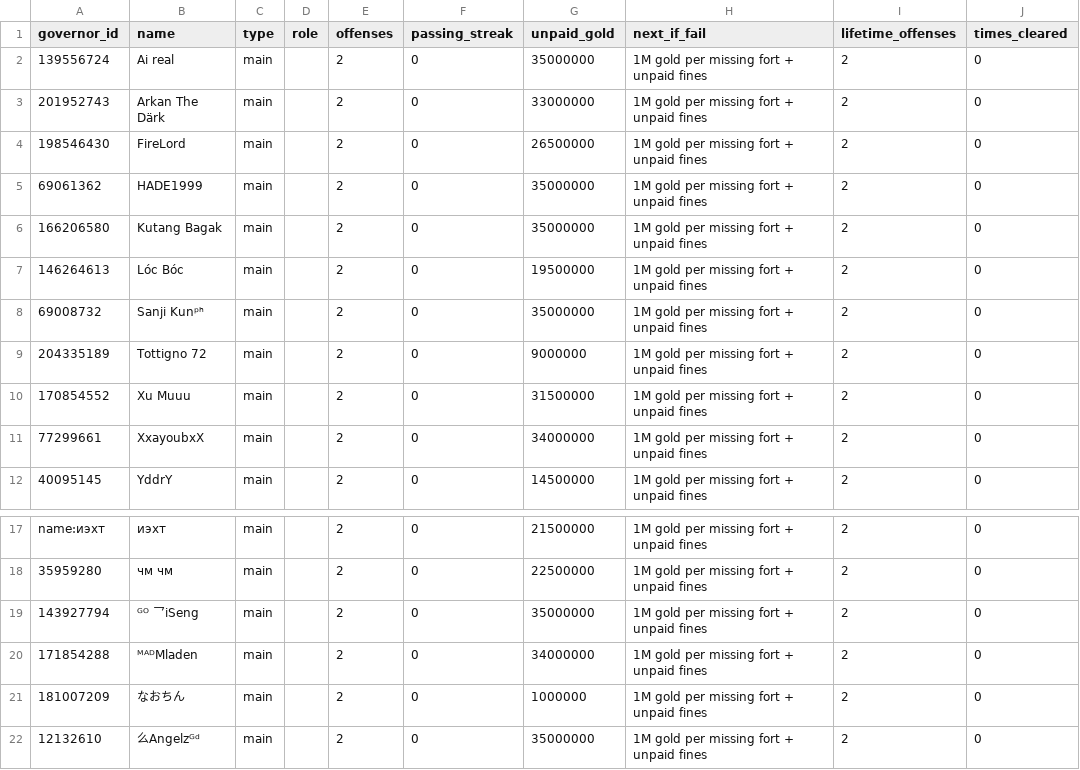
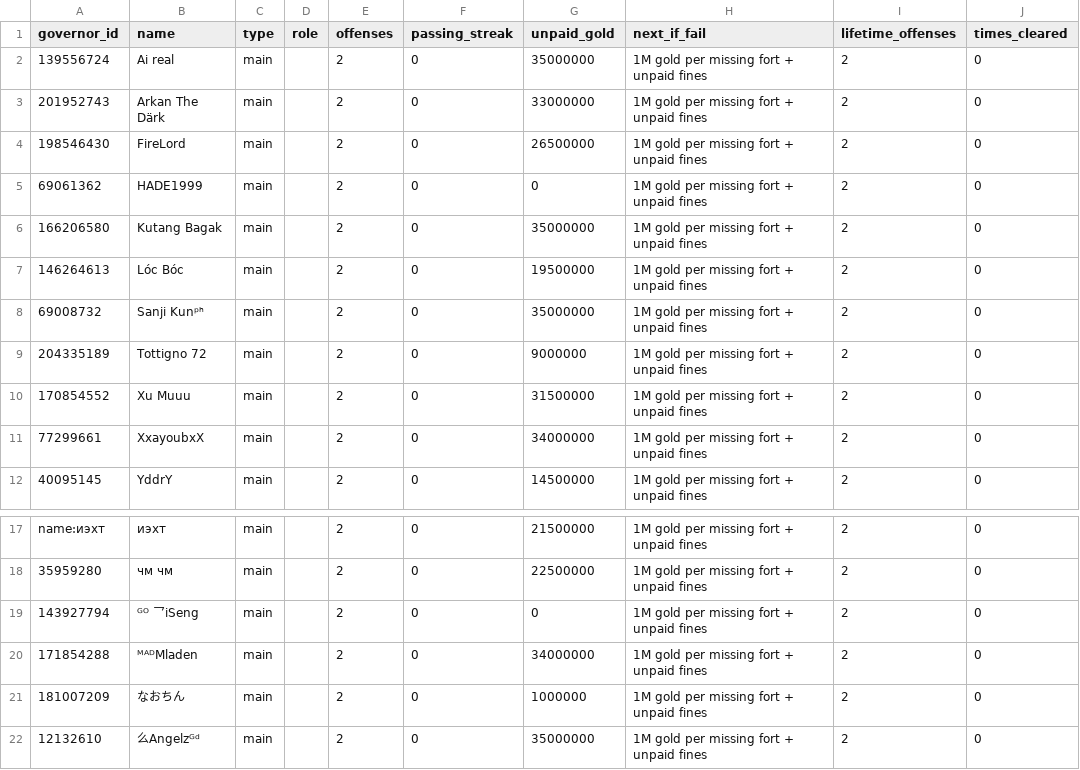
Before and after one commit to rizkyekoputra/rok-3514, a CSV file: tracker/status.csv, drawn as a sheet; only a part is shown, gaps mark what is left out; the diff names each change by its address in the sheet, - before the commit and + after, or states it on an @@ line.

```diff
--- a/tracker/status.csv
+++ b/tracker/status.csv
-G5 (unpaid_gold): 35000000
+G5 (unpaid_gold): 0
-G19 (unpaid_gold): 35000000
+G19 (unpaid_gold): 0
```
Also changed, not shown: tracker/accounts.csv, 5 other files.
